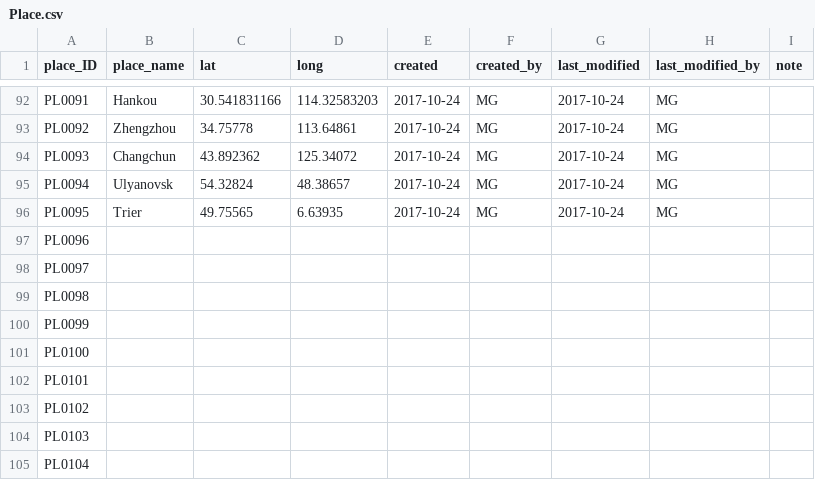
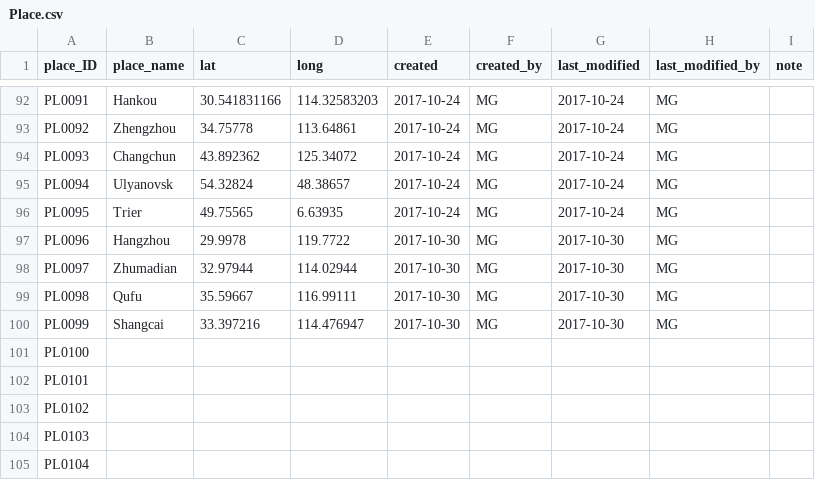
Before and after one commit to readchina/ReadAct, a CSV file: data/Place.csv, drawn as a sheet; only a part is shown, gaps mark what is left out.

```diff
--- a/data/Place.csv
+++ b/data/Place.csv
@@ -96,6 +96,6 @@ PL0094,Ulyanovsk,54.32824,48.38657,2017-10-24,MG,2017-10-24,MG,
 PL0095,Trier,49.75565,6.63935,2017-10-24,MG,2017-10-24,MG,
-PL0096,,,,,,,,
-PL0097,,,,,,,,
-PL0098,,,,,,,,
-PL0099,,,,,,,,
+PL0096,Hangzhou,29.9978,119.7722,2017-10-30,MG,2017-10-30,MG,
+PL0097,Zhumadian,32.97944,114.02944,2017-10-30,MG,2017-10-30,MG,
+PL0098,Qufu,35.59667,116.99111,2017-10-30,MG,2017-10-30,MG,
+PL0099,Shangcai,33.397216,114.476947,2017-10-30,MG,2017-10-30,MG,
 PL0100,,,,,,,,
```
Also changed, not shown: data/Person.csv, data/Text.csv.
